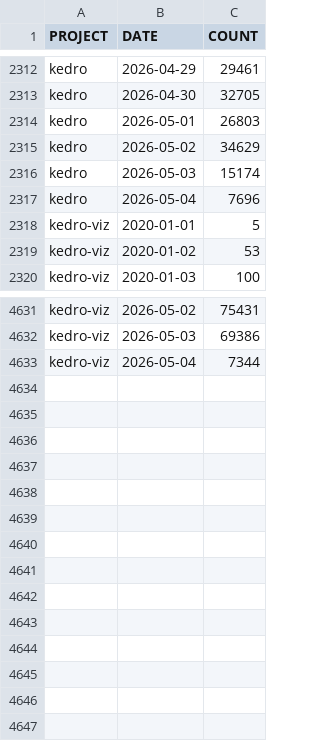
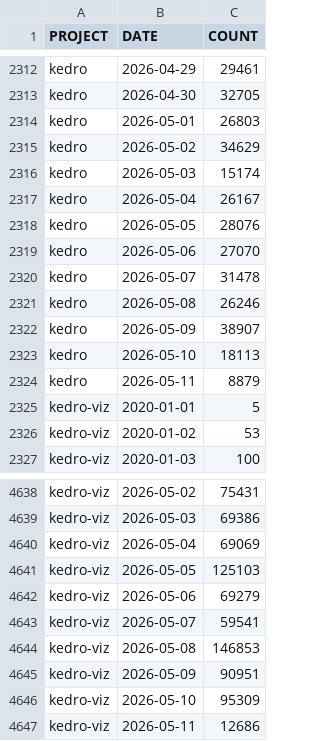
Before and after one commit to kedro-org/kedro-pycafe-data, a CSV file: data/02_intermediate/pypi_kedro_downloads.csv, drawn as a sheet; only a part is shown, gaps mark what is left out.

```diff
--- a/data/02_intermediate/pypi_kedro_downloads.csv
+++ b/data/02_intermediate/pypi_kedro_downloads.csv
@@ -2316,3 +2316,10 @@ kedro,2026-05-02,34629
 kedro,2026-05-03,15174
-kedro,2026-05-04,7696
+kedro,2026-05-04,26167
+kedro,2026-05-05,28076
+kedro,2026-05-06,27070
+kedro,2026-05-07,31478
+kedro,2026-05-08,26246
+kedro,2026-05-09,38907
+kedro,2026-05-10,18113
+kedro,2026-05-11,8879
 kedro-viz,2020-01-01,5
@@ -4632,2 +4639,9 @@ kedro-viz,2026-05-02,75431
 kedro-viz,2026-05-03,69386
-kedro-viz,2026-05-04,7344
+kedro-viz,2026-05-04,69069
+kedro-viz,2026-05-05,125103
+kedro-viz,2026-05-06,69279
+kedro-viz,2026-05-07,59541
+kedro-viz,2026-05-08,146853
+kedro-viz,2026-05-09,90951
+kedro-viz,2026-05-10,95309
+kedro-viz,2026-05-11,12686
```
Also changed, not shown: data/02_intermediate/cohort_retention.csv, data/02_intermediate/downloads_by_country.csv, 4 other files.
